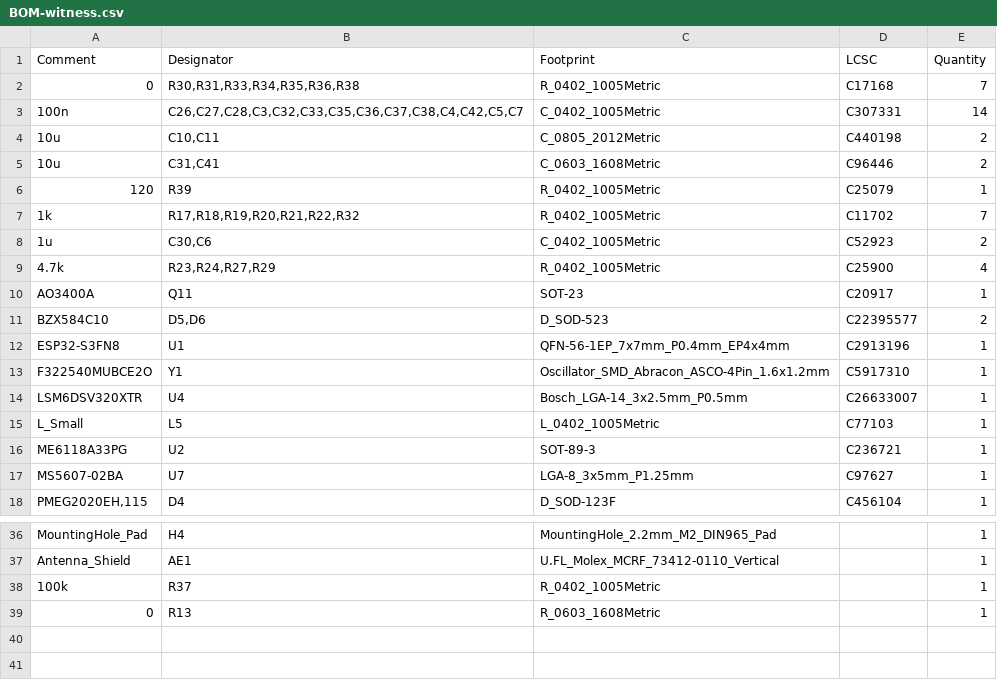
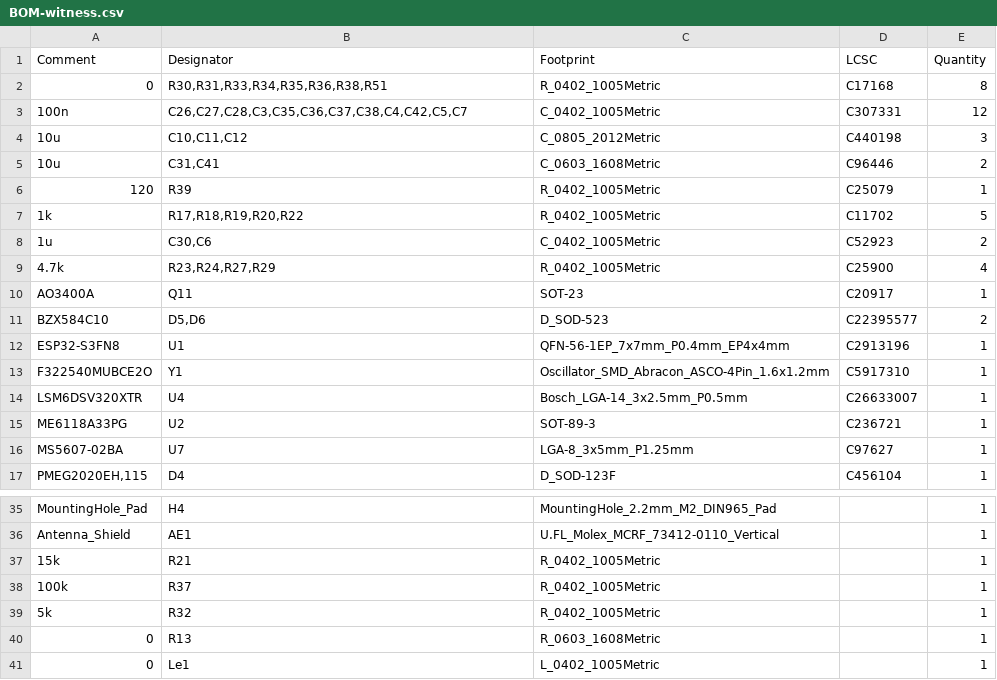
Before and after one commit to prs2026/Witness, a CSV file: Hardware/witnessv0.2/witness/jlcpcb/production_files/BOM-witness.csv, drawn as a sheet; only a part is shown, gaps mark what is left out.

Commit message:
witness release

```diff
--- a/Hardware/witnessv0.2/witness/jlcpcb/production_files/BOM-witness.csv
+++ b/Hardware/witnessv0.2/witness/jlcpcb/production_files/BOM-witness.csv
@@ -1,8 +1,8 @@
 Comment,Designator,Footprint,LCSC,Quantity
-0,"R30,R31,R33,R34,R35,R36,R38",R_0402_1005Metric,C17168,7
-100n,"C26,C27,C28,C3,C32,C33,C35,C36,C37,C38,C4,C42,C5,C7",C_0402_1005Metric,C307331,14
-10u,"C10,C11",C_0805_2012Metric,C440198,2
+0,"R30,R31,R33,R34,R35,R36,R38,R51",R_0402_1005Metric,C17168,8
+100n,"C26,C27,C28,C3,C35,C36,C37,C38,C4,C42,C5,C7",C_0402_1005Metric,C307331,12
+10u,"C10,C11,C12",C_0805_2012Metric,C440198,3
 10u,"C31,C41",C_0603_1608Metric,C96446,2
 120,R39,R_0402_1005Metric,C25079,1
-1k,"R17,R18,R19,R20,R21,R22,R32",R_0402_1005Metric,C11702,7
+1k,"R17,R18,R19,R20,R22",R_0402_1005Metric,C11702,5
 1u,"C30,C6",C_0402_1005Metric,C52923,2
@@ -14,3 +14,2 @@ F322540MUBCE2O,Y1,Oscillator_SMD_Abracon_ASCO-4Pin_1.6x1.2mm,C5917310,1
 LSM6DSV320XTR,U4,Bosch_LGA-14_3x2.5mm_P0.5mm,C26633007,1
-L_Small,L5,L_0402_1005Metric,C77103,1
 ME6118A33PG,U2,SOT-89-3,C236721,1
@@ -37,3 +36,6 @@ MountingHole_Pad,H4,MountingHole_2.2mm_M2_DIN965_Pad,,1
 Antenna_Shield,AE1,U.FL_Molex_MCRF_73412-0110_Vertical,,1
+15k,R21,R_0402_1005Metric,,1
 100k,R37,R_0402_1005Metric,,1
+5k,R32,R_0402_1005Metric,,1
 0,R13,R_0603_1608Metric,,1
+0,Le1,L_0402_1005Metric,,1
```
Also changed, not shown: Hardware/witnessv0.2/witness/jlcpcb/production_files/CPL-witness.csv, 24 other files.
